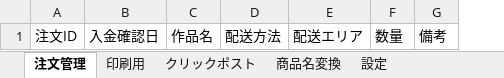
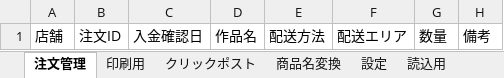
Before and after one commit to rira100000000/handmade, an Excel workbook: handmade.xlsm, sheet 注文管理, drawn as a sheet; only a part is shown; values as stored, in another font and other column widths than the file's, no borders; charts and pictures not drawn; the diff names each change by its address in the sheet, - before the commit and + after, or states it on an @@ line.

```diff
--- a/handmade.xlsm (sheet 注文管理)
+++ b/handmade.xlsm (sheet 注文管理)
+sheet tab: 読込用
+column A, row 1: 店舗
```
Also changed, not shown: sheet 設定, charts or pictures, 1 other file.
